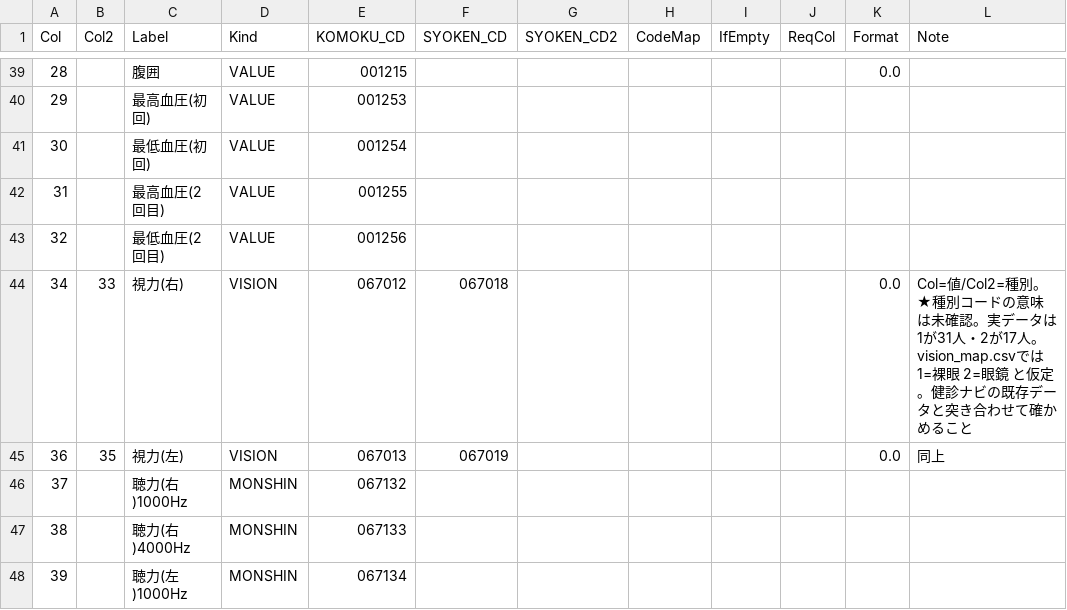
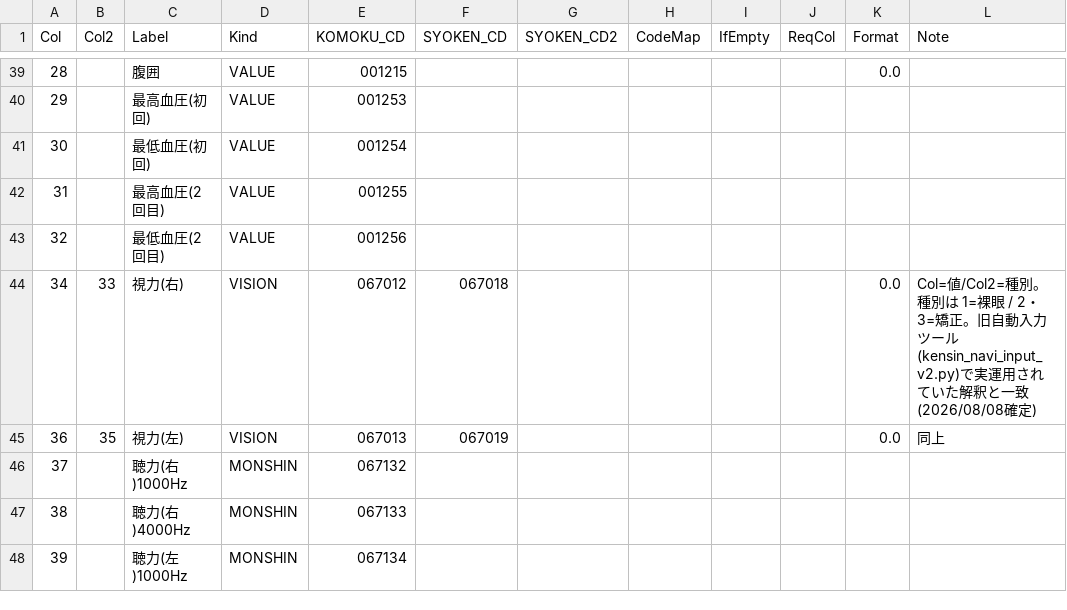
Before and after one commit to k09031473370/medcheck, a CSV file: kenshin-navi-tool/form/mapping_shibaura_ai2.csv, drawn as a sheet; only a part is shown, gaps mark what is left out.

```diff
--- a/kenshin-navi-tool/form/mapping_shibaura_ai2.csv
+++ b/kenshin-navi-tool/form/mapping_shibaura_ai2.csv
@@ -43,3 +43,3 @@
 32,,最低血圧(2回目),VALUE,001256,,,,,,,
-34,33,視力(右),VISION,067012,067018,,,,,0.0,Col=値/Col2=種別。★種別コードの意味は未確認。実データは1が31人・2が17人。vision_map.csvでは 1=裸眼 2=眼鏡 と仮定。健診ナビの既存データと突き合わせて確かめること
+34,33,視力(右),VISION,067012,067018,,,,,0.0,Col=値/Col2=種別。種別は 1=裸眼 / 2・3=矯正。旧自動入力ツール(kensin_navi_input_v2.py)で実運用されていた解釈と一致(2026/08/08確定)
 36,35,視力(左),VISION,067013,067019,,,,,0.0,同上
```
Also changed, not shown: kenshin-navi-tool/form/mapping_shibaura_ai.csv, 1 other file.
